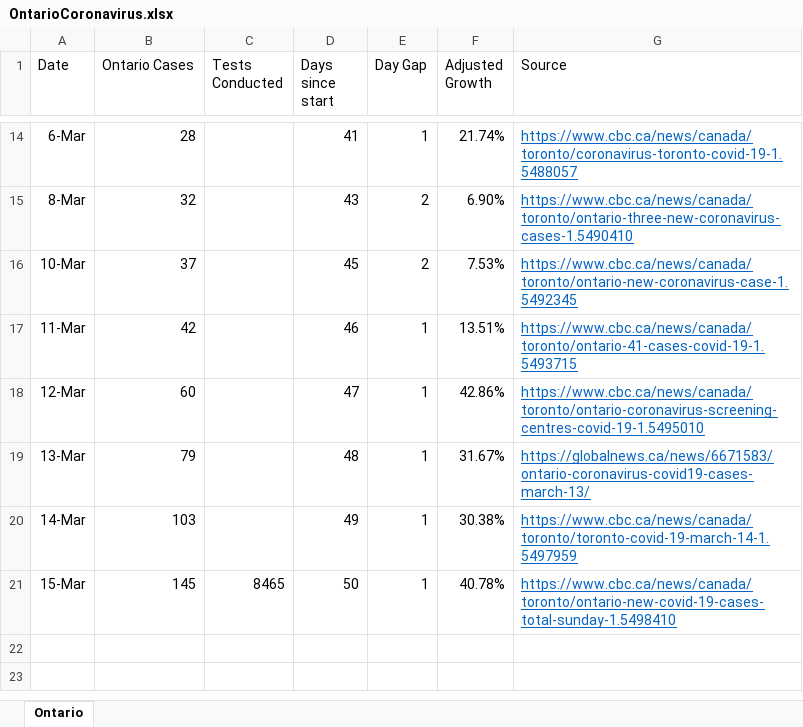
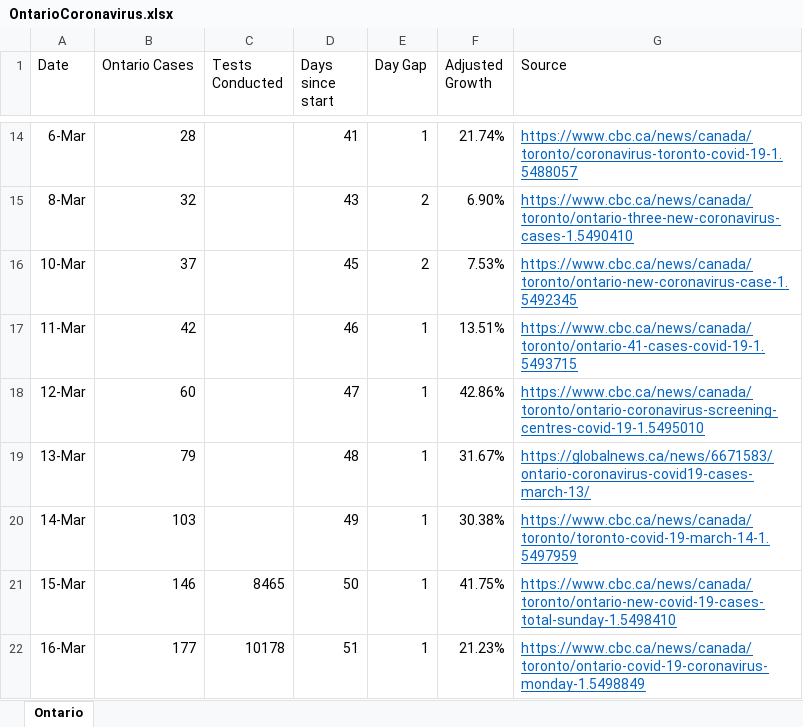
Before and after one commit to deanhuiwang/ontario-coronavirus, an Excel workbook: OntarioCoronavirus.xlsx, sheet Ontario, drawn as a sheet; only a part is shown, gaps mark what is left out; values as stored, in another font and other column widths than the file's, no borders; charts and pictures not drawn; the diff names each change by its address in the sheet, - before the commit and + after, or states it on an @@ line.

```diff
--- a/OntarioCoronavirus.xlsx (sheet Ontario)
+++ b/OntarioCoronavirus.xlsx (sheet Ontario)
-B21 (Ontario Cases): 145
+B21 (Ontario Cases): 146
-F21 (Adjusted Growth): 40.78%
+F21 (Adjusted Growth): 41.75%
+row 22: 16-Mar | 177 | 10178 | 51 | 1 | 21.23% | https://www.cbc.ca/news/canada/toronto/ontario-covid-19-coronavirus-monday-1.5498849
```
Also changed, not shown: charts or pictures, 4 other files.
